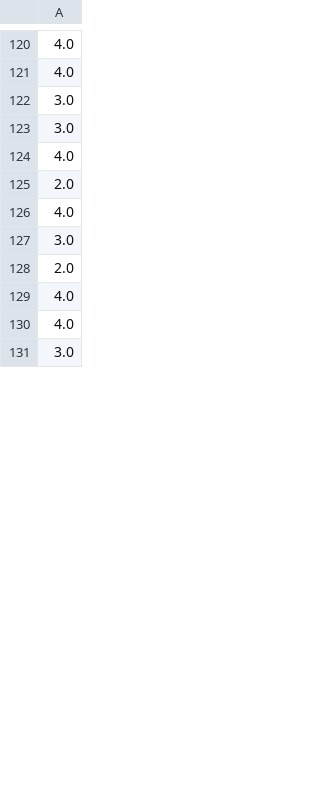
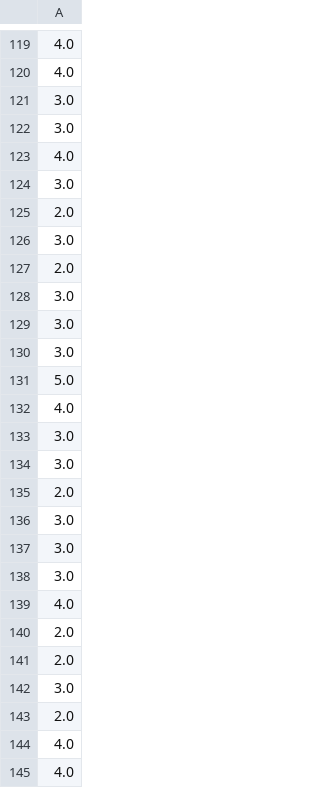
Before and after one commit to scythemenace/multi-model-ft, a CSV file: political_bias_classification/input_data/cleaned_combined_result.csv, drawn as a sheet; only a part is shown, gaps mark what is left out; the shorter side is filled out with more unchanged rows; the diff covers the shown part only; the diff names each change by its address in the sheet, - before the commit and + after, or states it on an @@ line.

```diff
--- a/political_bias_classification/input_data/cleaned_combined_result.csv
+++ b/political_bias_classification/input_data/cleaned_combined_result.csv
+row 124: 3.0
+row 126: 3.0
+row 127: 2.0
+row 128: 3.0
+row 129: 3.0
+row 130: 3.0
+row 131: 5.0
+row 133: 3.0
+row 134: 3.0
+row 135: 2.0
+row 136: 3.0
+row 137: 3.0
+row 138: 3.0
-row 63: 4.0
+row 139: 4.0
+row 140: 2.0
+row 141: 2.0
```
Also changed, not shown: 13 added rows, 29 removed rows and 53 moved rows elsewhere in this file, 1 other file.
